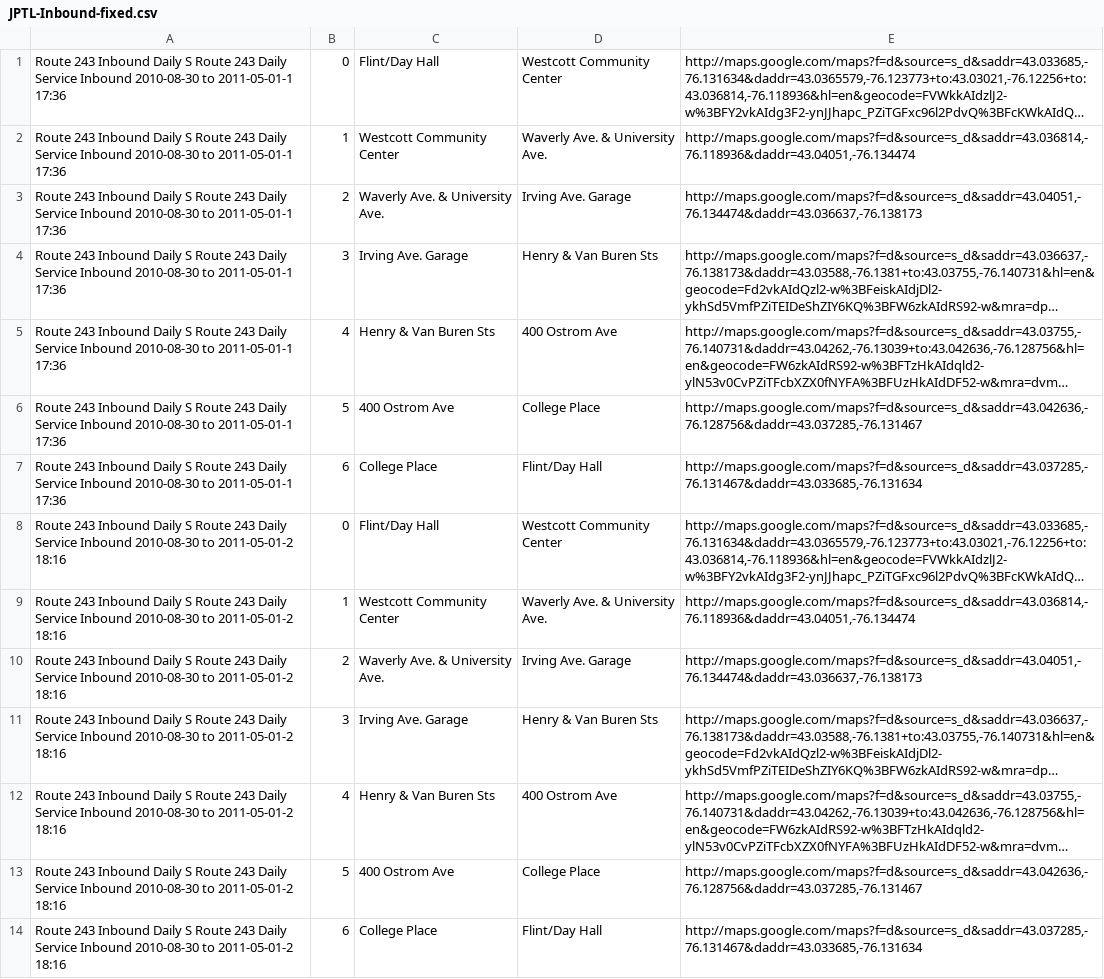
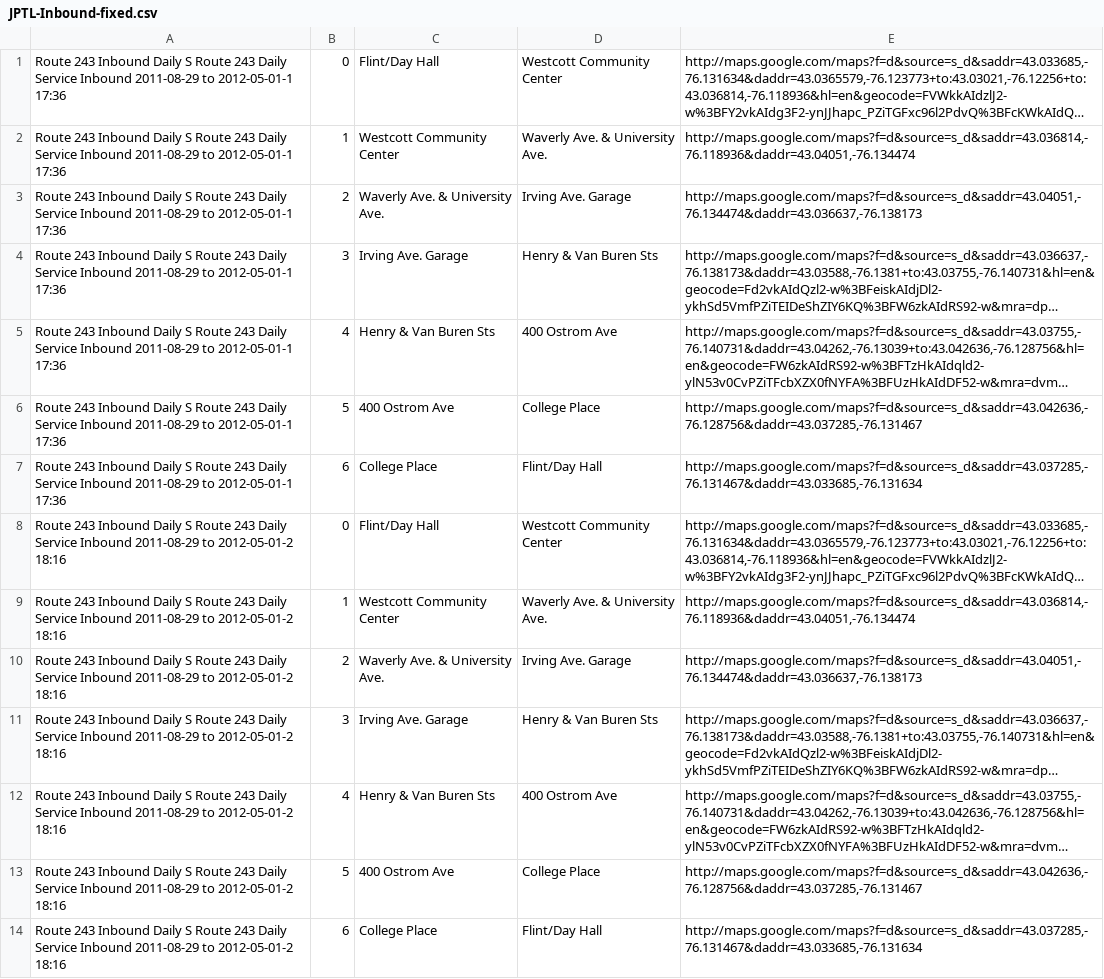
Before and after one commit to polar/buspass-builder, a CSV file: db/routes-2011-09-06/Network_CENTRO-SU/Route_243/JPTL-Inbound-fixed.csv, drawn as a sheet; only a part is shown; long unchanged cells end in …; the diff covers the shown part only; the diff names each change by its address in the sheet, - before the commit and + after, or states it on an @@ line.

```diff
--- a/db/routes-2011-09-06/Network_CENTRO-SU/Route_243/JPTL-Inbound-fixed.csv
+++ b/db/routes-2011-09-06/Network_CENTRO-SU/Route_243/JPTL-Inbound-fixed.csv
-A1:A7: …Service Inbound 2010-08-30 to 2011-05-01-1 17:36
+A1:A7: …Service Inbound 2011-08-29 to 2012-05-01-1 17:36
-A8:A14: …Service Inbound 2010-08-30 to 2011-05-01-2 18:16
+A8:A14: …Service Inbound 2011-08-29 to 2012-05-01-2 18:16
```
Also changed, not shown: 88 edited cells elsewhere in this file, db/routes-2011-09-06/Network_CENTRO-SU/Route_144/JPTL-Inbound-fixed.csv, db/routes-2011-09-06/Network_CENTRO-SU/Route_144/JPTL-Inbound.csv, 13 other files.
